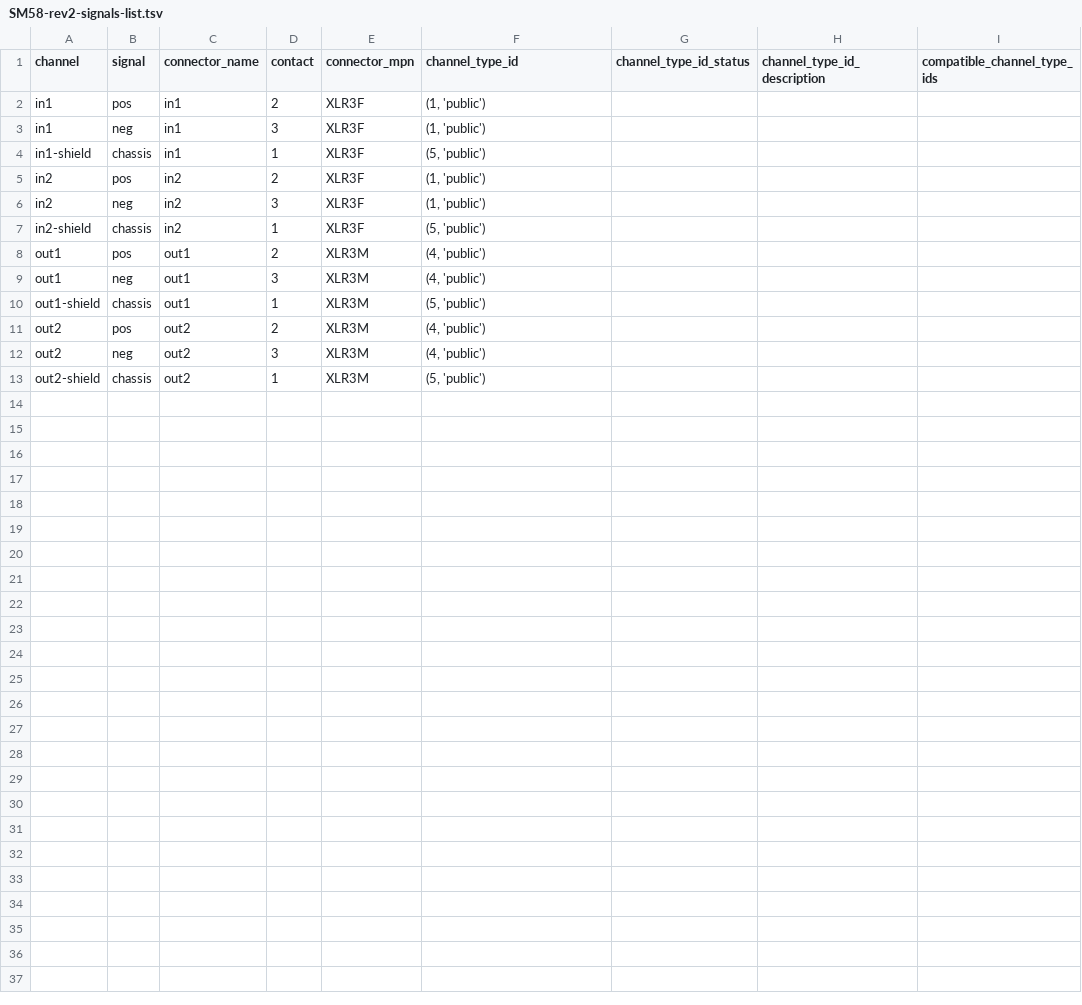
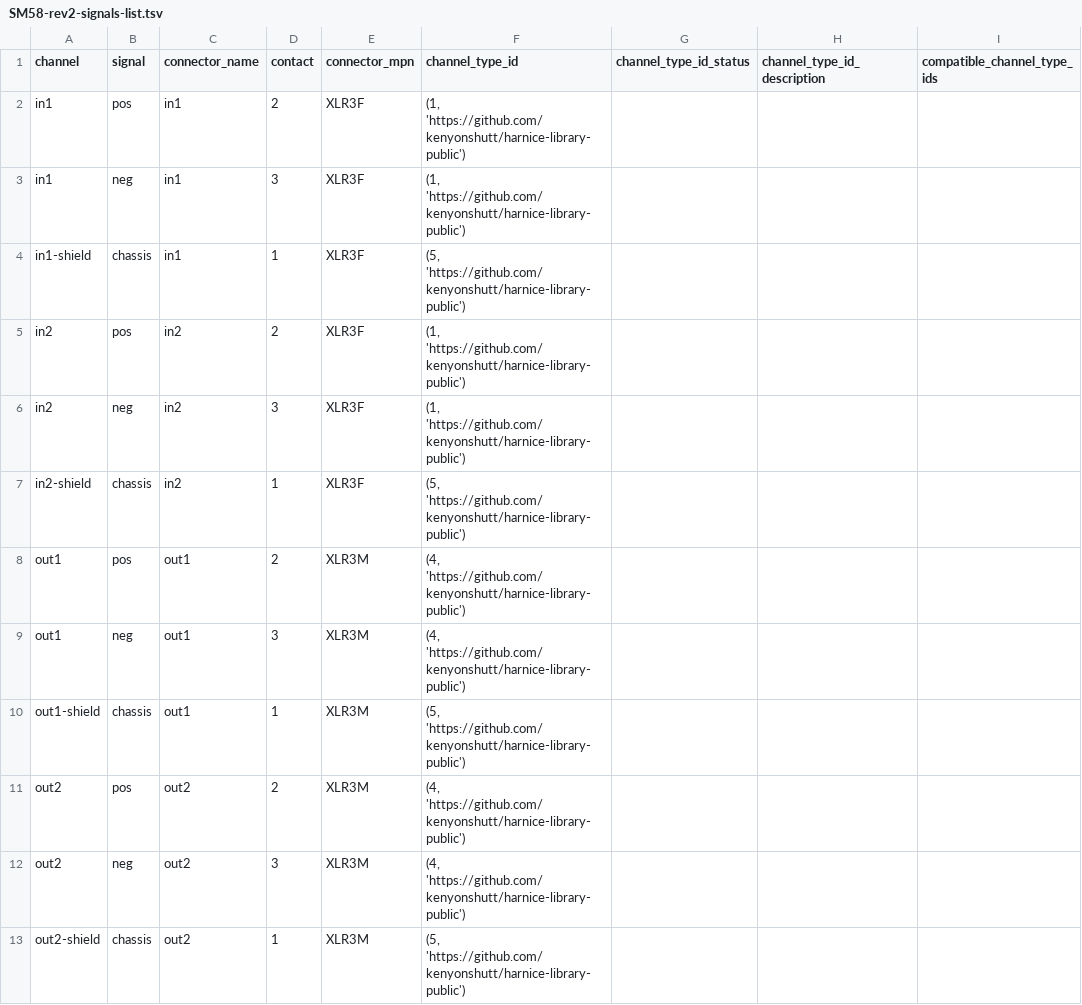
Before and after one commit to harnice/Harnice, a TSV file: devices/pro_audio/shure/SM58/SM58-rev2/SM58-rev2-signals-list.tsv, drawn as a sheet.

Commit message:
switched all lib refs from 'public' to my github url

```diff
--- a/devices/pro_audio/shure/SM58/SM58-rev2/SM58-rev2-signals-list.tsv
+++ b/devices/pro_audio/shure/SM58/SM58-rev2/SM58-rev2-signals-list.tsv
@@ -1,13 +1,13 @@
 channel	signal	connector_name	contact	connector_mpn	channel_type_id	channel_type_id_status	channel_type_id_description	compatible_channel_type_ids
-in1	pos	in1	2	XLR3F	(1, 'public')			
-in1	neg	in1	3	XLR3F	(1, 'public')			
-in1-shield	chassis	in1	1	XLR3F	(5, 'public')			
-in2	pos	in2	2	XLR3F	(1, 'public')			
-in2	neg	in2	3	XLR3F	(1, 'public')			
-in2-shield	chassis	in2	1	XLR3F	(5, 'public')			
-out1	pos	out1	2	XLR3M	(4, 'public')			
-out1	neg	out1	3	XLR3M	(4, 'public')			
-out1-shield	chassis	out1	1	XLR3M	(5, 'public')			
-out2	pos	out2	2	XLR3M	(4, 'public')			
-out2	neg	out2	3	XLR3M	(4, 'public')			
-out2-shield	chassis	out2	1	XLR3M	(5, 'public')			
+in1	pos	in1	2	XLR3F	(1, 'https://github.com/kenyonshutt/harnice-library-public')			
+in1	neg	in1	3	XLR3F	(1, 'https://github.com/kenyonshutt/harnice-library-public')			
+in1-shield	chassis	in1	1	XLR3F	(5, 'https://github.com/kenyonshutt/harnice-library-public')			
+in2	pos	in2	2	XLR3F	(1, 'https://github.com/kenyonshutt/harnice-library-public')			
+in2	neg	in2	3	XLR3F	(1, 'https://github.com/kenyonshutt/harnice-library-public')			
+in2-shield	chassis	in2	1	XLR3F	(5, 'https://github.com/kenyonshutt/harnice-library-public')			
+out1	pos	out1	2	XLR3M	(4, 'https://github.com/kenyonshutt/harnice-library-public')			
+out1	neg	out1	3	XLR3M	(4, 'https://github.com/kenyonshutt/harnice-library-public')			
+out1-shield	chassis	out1	1	XLR3M	(5, 'https://github.com/kenyonshutt/harnice-library-public')			
+out2	pos	out2	2	XLR3M	(4, 'https://github.com/kenyonshutt/harnice-library-public')			
+out2	neg	out2	3	XLR3M	(4, 'https://github.com/kenyonshutt/harnice-library-public')			
+out2-shield	chassis	out2	1	XLR3M	(5, 'https://github.com/kenyonshutt/harnice-library-public')			
```
Also changed, not shown: 13 other files.
